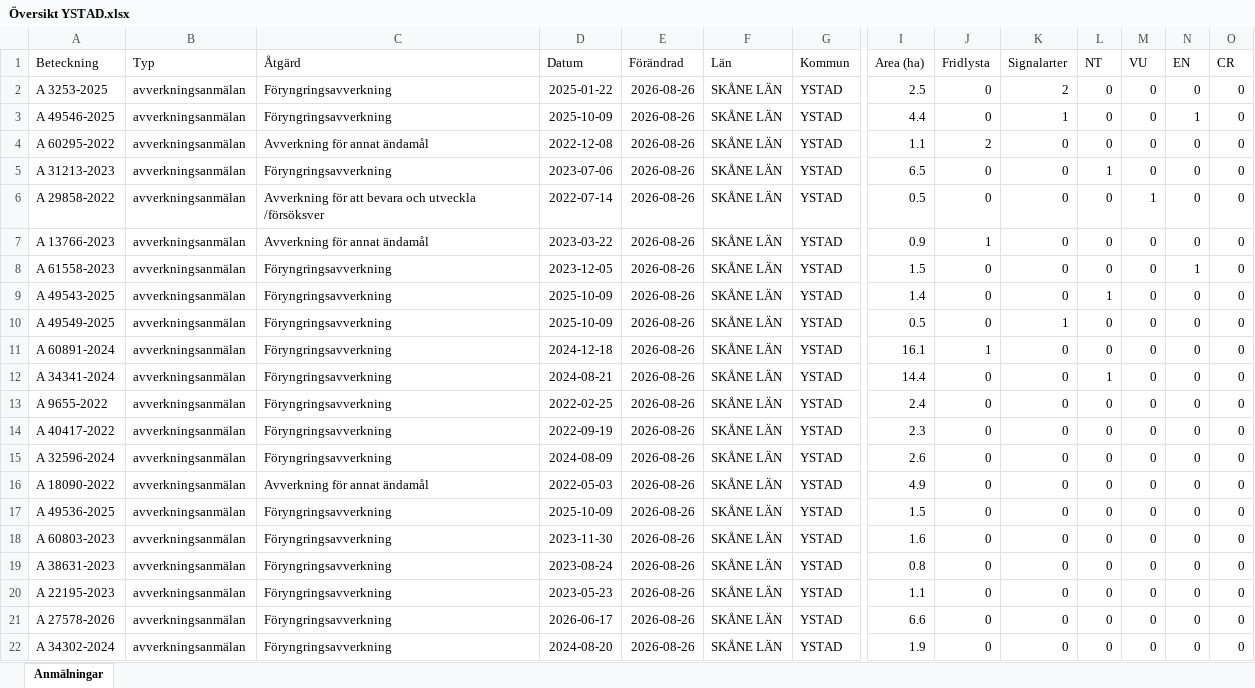
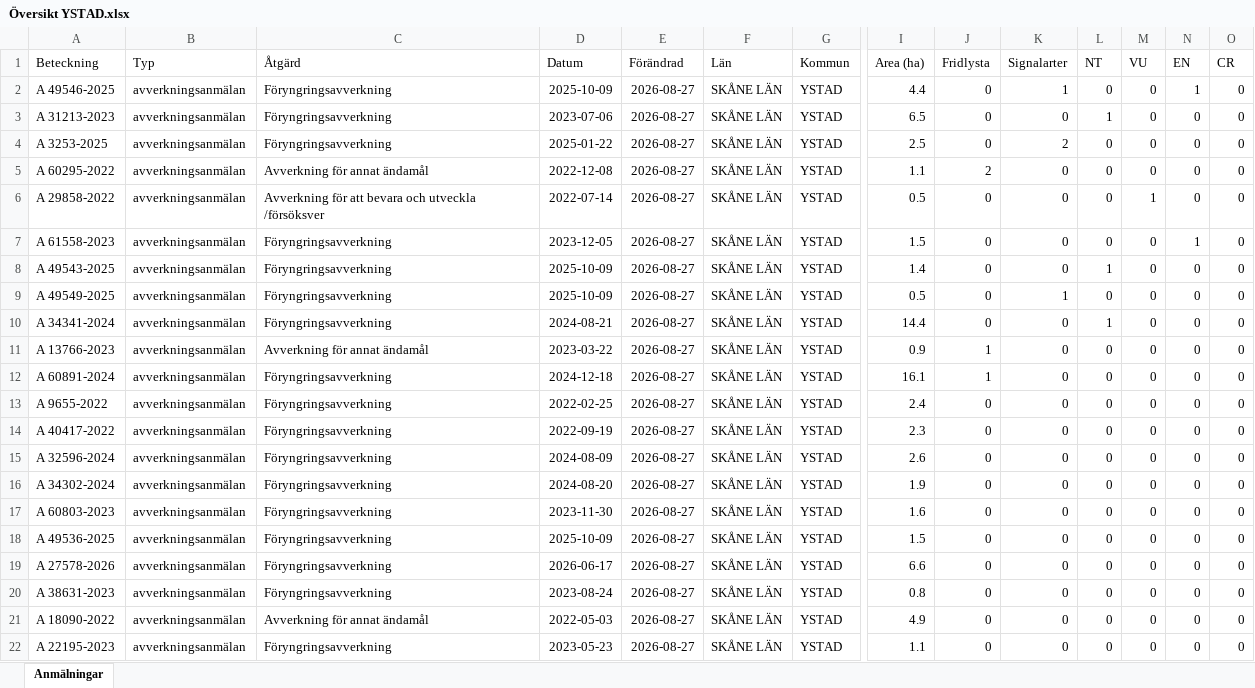
Before and after one commit to klasma/Logging_1286, an Excel workbook: Översikt YSTAD.xlsx, sheet Anmälningar, drawn as a sheet; only a part is shown, gaps mark what is left out; values as stored, in another font and other column widths than the file's, no borders; removed rows and columns are numbered as before the commit, all else as after; rows hold the shown columns only; the diff names each change by its address in the sheet, - before the commit and + after, or states it on an @@ line.

```diff
--- a/Översikt YSTAD.xlsx (sheet Anmälningar)
+++ b/Översikt YSTAD.xlsx (sheet Anmälningar)
+row 2: A 49546-2025 | avverkningsanmälan | Föryngringsavverkning | 2025-10-09 | 2026-08-27 | SKÅNE LÄN | YSTAD | 4.4 | 0 | 1 | 0 | 0 | 1 | 0
+row 3: A 31213-2023 | avverkningsanmälan | Föryngringsavverkning | 2023-07-06 | 2026-08-27 | SKÅNE LÄN | YSTAD | 6.5 | 0 | 0 | 1 | 0 | 0 | 0
-E4 (Förändrad): 2026-08-26
+E4 (Förändrad): 2026-08-27
-row 3: A 49546-2025 | avverkningsanmälan | Föryngringsavverkning | 2025-10-09 | 2026-08-26 | SKÅNE LÄN | YSTAD | 4.4 | 0 | 1 | 0 | 0 | 1 | 0
-E5 (Förändrad): 2026-08-26
+E5 (Förändrad): 2026-08-27
-row 5: A 31213-2023 | avverkningsanmälan | Föryngringsavverkning | 2023-07-06 | 2026-08-26 | SKÅNE LÄN | YSTAD | 6.5 | 0 | 0 | 1 | 0 | 0 | 0
-E6 (Förändrad): 2026-08-26
+E6 (Förändrad): 2026-08-27
-row 7: A 13766-2023 | avverkningsanmälan | Avverkning för annat ändamål | 2023-03-22 | 2026-08-26 | SKÅNE LÄN | YSTAD | 0.9 | 1 | 0 | 0 | 0 | 0 | 0
-E7:E9 (Förändrad): 2026-08-26
+E7:E9 (Förändrad): 2026-08-27
-row 11: A 60891-2024 | avverkningsanmälan | Föryngringsavverkning | 2024-12-18 | 2026-08-26 | SKÅNE LÄN | YSTAD | 16.1 | 1 | 0 | 0 | 0 | 0 | 0
-E10 (Förändrad): 2026-08-26
+E10 (Förändrad): 2026-08-27
+row 11: A 13766-2023 | avverkningsanmälan | Avverkning för annat ändamål | 2023-03-22 | 2026-08-27 | SKÅNE LÄN | YSTAD | 0.9 | 1 | 0 | 0 | 0 | 0 | 0
+row 12: A 60891-2024 | avverkningsanmälan | Föryngringsavverkning | 2024-12-18 | 2026-08-27 | SKÅNE LÄN | YSTAD | 16.1 | 1 | 0 | 0 | 0 | 0 | 0
-E13:E16 (Förändrad): 2026-08-26
+E13:E16 (Förändrad): 2026-08-27
-A16 (Beteckning): A 18090-2022
+A16 (Beteckning): A 34302-2024
-C16 (Åtgärd): Avverkning för annat ändamål
+C16 (Åtgärd): Föryngringsavverkning
-D16 (Datum): 2022-05-03
+D16 (Datum): 2024-08-20
-I16 (Area (ha)): 4.9
+I16 (Area (ha)): 1.9
+row 17: A 60803-2023 | avverkningsanmälan | Föryngringsavverkning | 2023-11-30 | 2026-08-27 | SKÅNE LÄN | YSTAD | 1.6 | 0 | 0 | 0 | 0 | 0 | 0
-E18:E20 (Förändrad): 2026-08-26
+E18:E20 (Förändrad): 2026-08-27
-A19 (Beteckning): A 60803-2023
+A19 (Beteckning): A 27578-2026
-D19 (Datum): 2023-11-30
+D19 (Datum): 2026-06-17
-I19 (Area (ha)): 1.6
+I19 (Area (ha)): 6.6
+row 21: A 18090-2022 | avverkningsanmälan | Avverkning för annat ändamål | 2022-05-03 | 2026-08-27 | SKÅNE LÄN | YSTAD | 4.9 | 0 | 0 | 0 | 0 | 0 | 0
-E22 (Förändrad): 2026-08-26
+E22 (Förändrad): 2026-08-27
-row 21: A 27578-2026 | avverkningsanmälan | Föryngringsavverkning | 2026-06-17 | 2026-08-26 | SKÅNE LÄN | YSTAD | 6.6 | 0 | 0 | 0 | 0 | 0 | 0
-row 22: A 34302-2024 | avverkningsanmälan | Föryngringsavverkning | 2024-08-20 | 2026-08-26 | SKÅNE LÄN | YSTAD | 1.9 | 0 | 0 | 0 | 0 | 0 | 0
```
Also changed, not shown: artfynd/A 13766-2023 artfynd.xlsx, artfynd/A 29858-2022 artfynd.xlsx, 54 other files.
